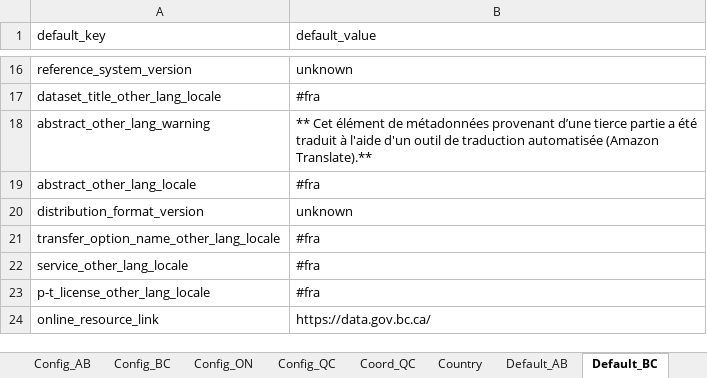
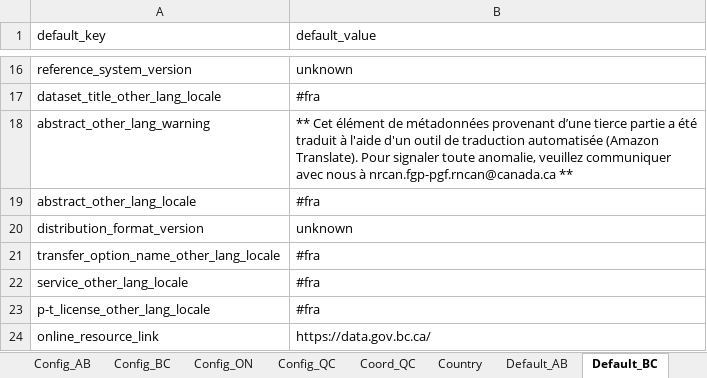
Before and after one commit to federal-geospatial-platform/fgp-metadata-proxy, an Excel workbook: FME_files/LOOKUP_TABLES/P-T_ETL_LOOKUP_TABLES.xlsx, sheet Default_BC, drawn as a sheet; only a part is shown, gaps mark what is left out; values as stored, in another font and other column widths than the file's, no borders; the diff names each change by its address in the sheet, - before the commit and + after, or states it on an @@ line.

```diff
--- a/FME_files/LOOKUP_TABLES/P-T_ETL_LOOKUP_TABLES.xlsx (sheet Default_BC)
+++ b/FME_files/LOOKUP_TABLES/P-T_ETL_LOOKUP_TABLES.xlsx (sheet Default_BC)
-B18 (default_value): …automatisée (Amazon Translate).**
+B18 (default_value): …automatisée (Amazon Translate). Pour signaler toute anomalie, veuillez communiquer avec nous à nrcan.fgp-pgf.rncan@canada.ca **
```
Also changed, not shown: sheet Default_ON, sheet Default_AB, sheet Default_QC, 49 other files.
